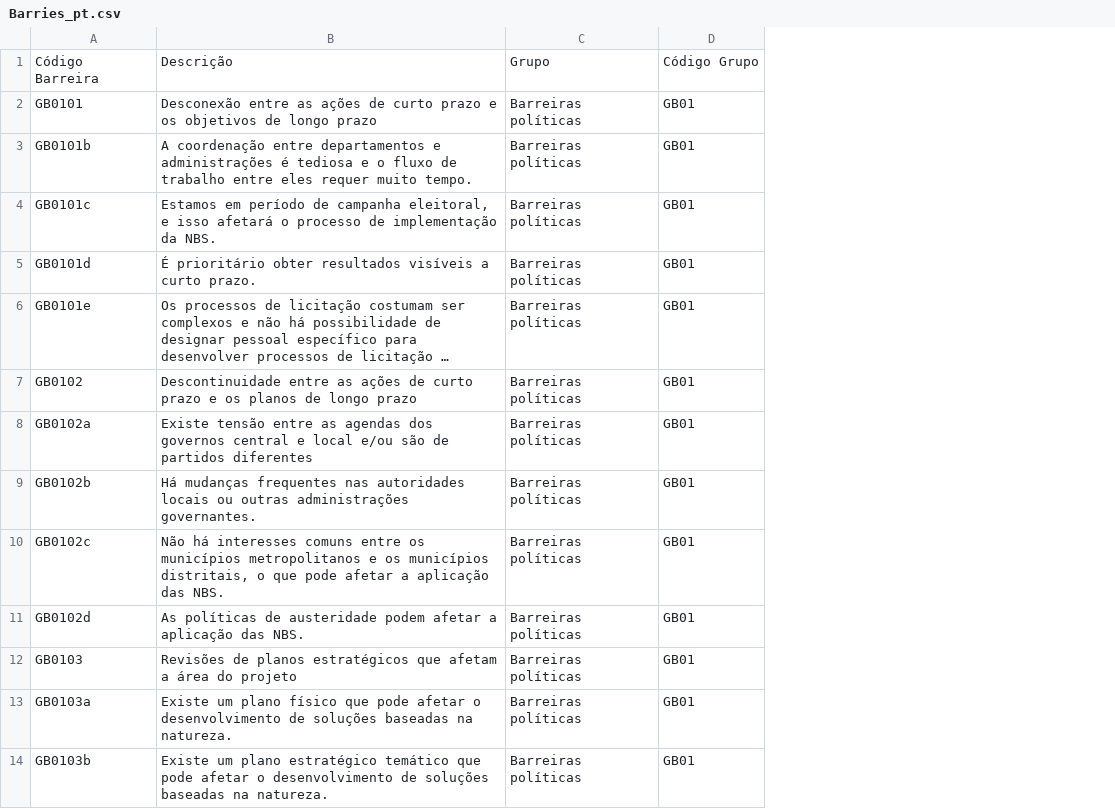
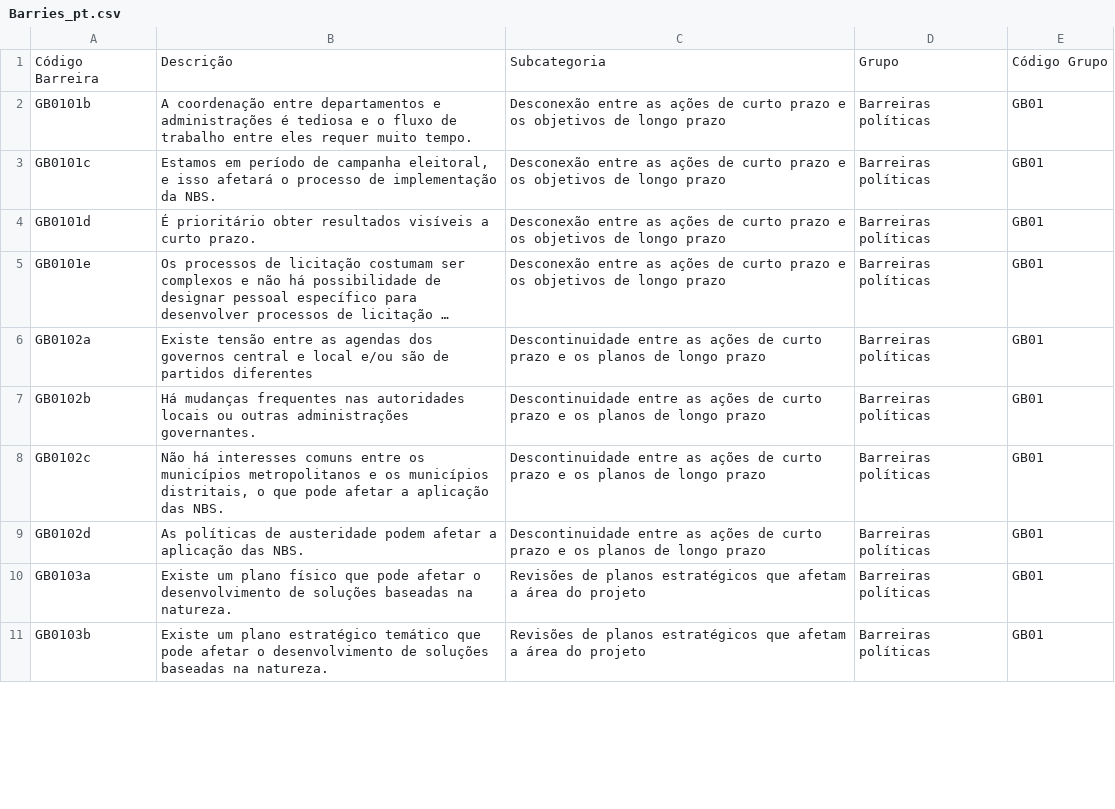
Before and after one commit to N4W-Facility/Toolkit_SbN_CAF, a CSV file: src/locales/Barries_pt.csv, drawn as a sheet; only a part is shown; long unchanged cells end in …; removed rows and columns are numbered as before the commit, all else as after; the diff covers the shown part only; the diff names each change by its address in the sheet, - before the commit and + after, or states it on an @@ line.

```diff
--- a/src/locales/Barries_pt.csv
+++ b/src/locales/Barries_pt.csv
+column C, rows 1-11: Subcategoria | Desconexão entre as ações de curto prazo e os objetivos de longo prazo | Desconexão entre as ações de curto prazo e os objetivos de longo prazo | Desconexão entre as ações de curto prazo e os objetivos de longo prazo | Desconexão entre as ações de curto prazo e os objetivos de longo prazo | Descontinuidade entre as ações de curto prazo e os planos de longo prazo | Descontinuidade entre as ações de curto prazo e os planos de longo prazo | Descontinuidade entre as ações de curto prazo e os planos de longo prazo | Descontinuidade entre as ações de curto prazo e os planos de longo prazo | Revisões de planos estratégicos que afetam a área do projeto | Revisões de planos estratégicos que afetam a área do projeto
-row 2: GB0101 | Desconexão entre as ações de curto prazo e os objetivos de longo prazo | Barreiras políticas | GB01
-row 7: GB0102 | Descontinuidade entre as ações de curto prazo e os planos de longo prazo | Barreiras políticas | GB01
-row 12: GB0103 | Revisões de planos estratégicos que afetam a área do projeto | Barreiras políticas | GB01
```
Also changed, not shown: 15 removed rows elsewhere in this file, src/locales/Barries_en.csv, src/locales/Barries_es.csv, 25 other files.
